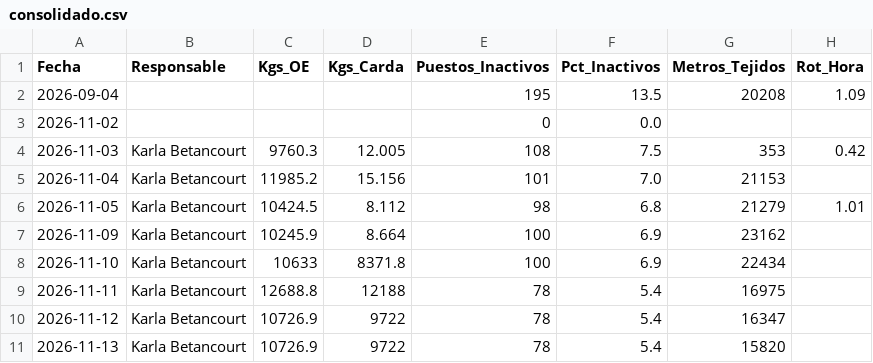
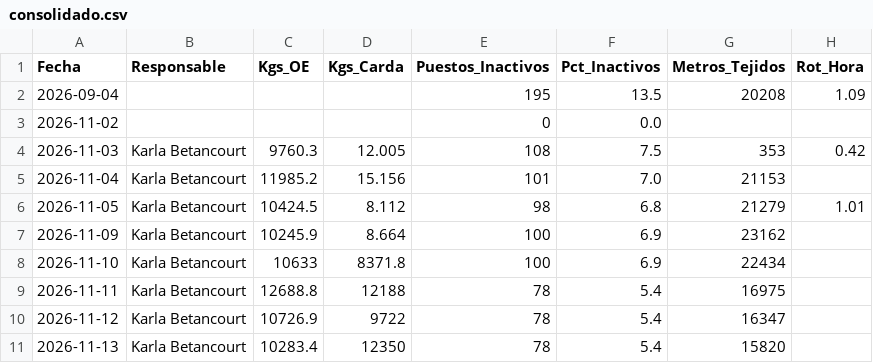
Before and after one commit to fherross3-ops/JTX-Reporte, a CSV file: reportes/consolidado.csv, drawn as a sheet; only a part is shown; the diff names each change by its address in the sheet, - before the commit and + after, or states it on an @@ line.

Commit message:
Consolidado actualizado (2026-11-13)

```diff
--- a/reportes/consolidado.csv
+++ b/reportes/consolidado.csv
-C11 (Kgs_OE): 10726.9
+C11 (Kgs_OE): 10283.4
-D11 (Kgs_Carda): 9722
+D11 (Kgs_Carda): 12350
```
